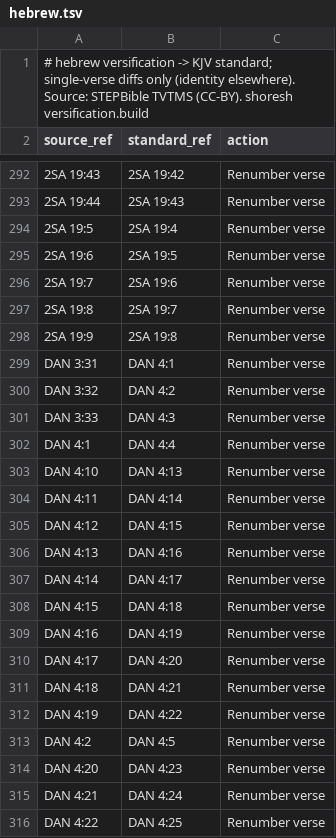
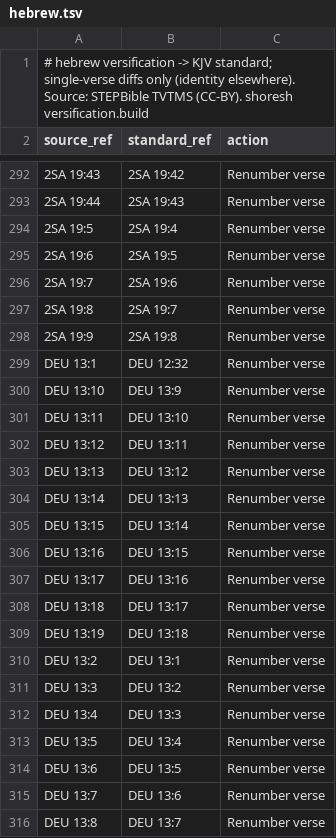
Before and after one commit to bcv-commons/bcv-query, a TSV file: resources/versification/schemes/hebrew.tsv, drawn as a sheet; only a part is shown, gaps mark what is left out; the shorter side is filled out with more unchanged rows; the diff covers the shown part only.

Commit message:
fix(versification,strongs): de-garble Greek-addition books; quarantine rus gold
- versification: whitelist protestant-OT books in the TVTMS build so
  Esther/Daniel
  embedded Greek additions (ESG/DAG/S3Y/SUS/BEL) stop conflating layouts
  into
  garbage (lxx 97% / hebrew 100% consistent vs canonical; X1 unchanged,
  6/6).
- strongs: source-quality gate flags rus (Clear RUSSYN position-shift)
  as
  source-defective across all tiers so it isn't trusted as gold.

```diff
--- a/resources/versification/schemes/hebrew.tsv
+++ b/resources/versification/schemes/hebrew.tsv
@@ -298,19 +298 @@ source_ref	standard_ref	action
 2SA 19:9	2SA 19:8	Renumber verse
-DAN 3:31	DAN 4:1	Renumber verse
-DAN 3:32	DAN 4:2	Renumber verse
-DAN 3:33	DAN 4:3	Renumber verse
-DAN 4:1	DAN 4:4	Renumber verse
-DAN 4:10	DAN 4:13	Renumber verse
-DAN 4:11	DAN 4:14	Renumber verse
-DAN 4:12	DAN 4:15	Renumber verse
-DAN 4:13	DAN 4:16	Renumber verse
-DAN 4:14	DAN 4:17	Renumber verse
-DAN 4:15	DAN 4:18	Renumber verse
-DAN 4:16	DAN 4:19	Renumber verse
-DAN 4:17	DAN 4:20	Renumber verse
-DAN 4:18	DAN 4:21	Renumber verse
-DAN 4:19	DAN 4:22	Renumber verse
-DAN 4:2	DAN 4:5	Renumber verse
-DAN 4:20	DAN 4:23	Renumber verse
-DAN 4:21	DAN 4:24	Renumber verse
-DAN 4:22	DAN 4:25	Renumber verse
```
Also changed, not shown: 48 removed rows elsewhere in this file, resources/ot_nt_quotations/quotations.tsv, 5 other files.
